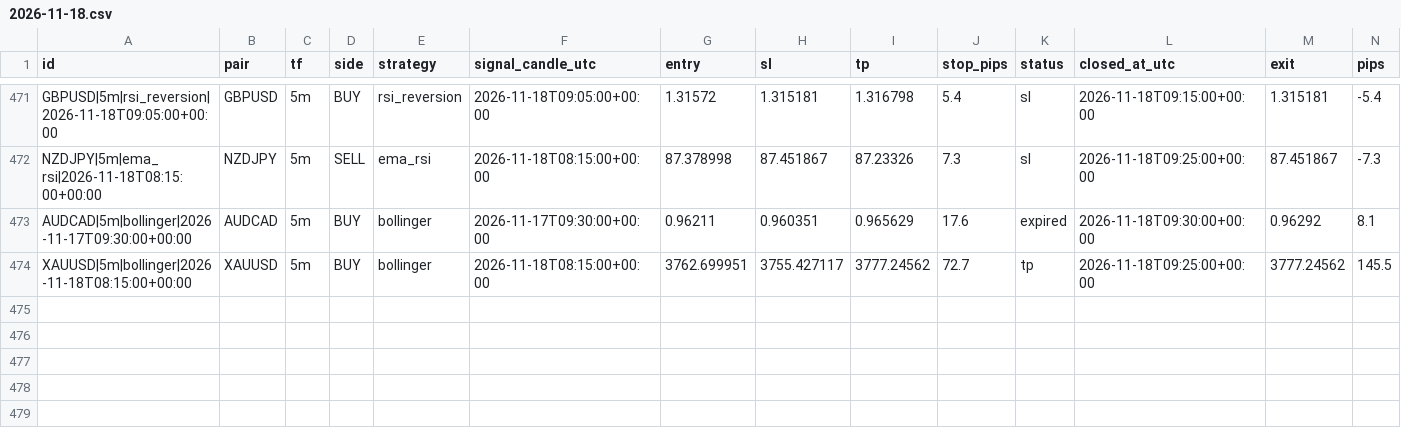
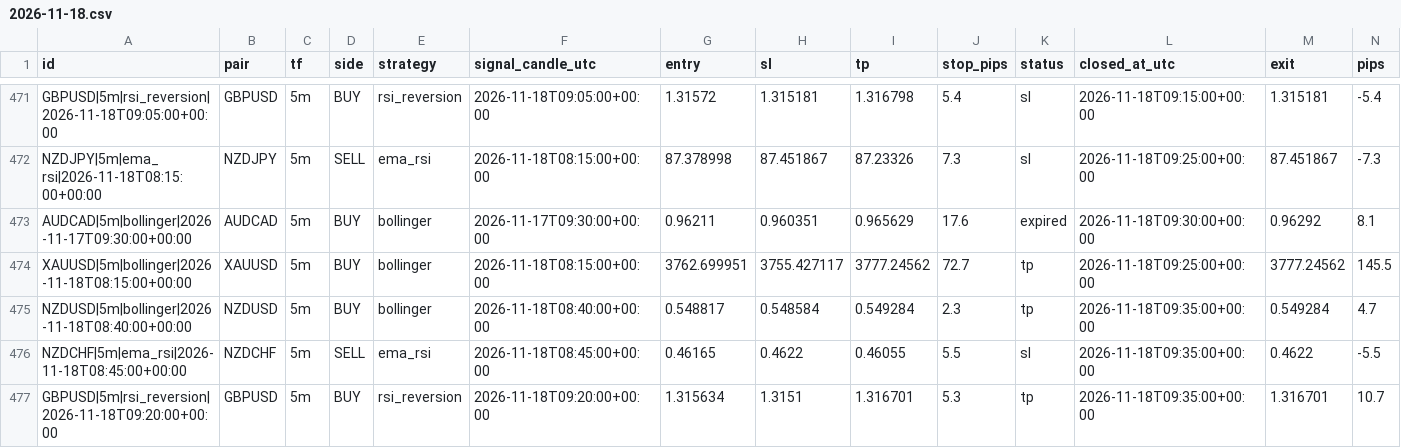
Before and after one commit to zeesshhhh/Forexjhnm, a CSV file: logs/lab/trades/2026-11-18.csv, drawn as a sheet; only a part is shown, gaps mark what is left out; rows hold the shown columns only; the diff names each change by its address in the sheet, - before the commit and + after, or states it on an @@ line.

```diff
--- a/logs/lab/trades/2026-11-18.csv
+++ b/logs/lab/trades/2026-11-18.csv
+row 475: NZDUSD|5m|bollinger|2026-11-18T08:40:00+00:00 | NZDUSD | 5m | BUY | bollinger | 2026-11-18T08:40:00+00:00 | 0.548817 | 0.548584 | 0.549284 | 2.3 | tp | 2026-11-18T09:35:00+00:00 | 0.549284 | 4.7
+row 476: NZDCHF|5m|ema_rsi|2026-11-18T08:45:00+00:00 | NZDCHF | 5m | SELL | ema_rsi | 2026-11-18T08:45:00+00:00 | 0.46165 | 0.4622 | 0.46055 | 5.5 | sl | 2026-11-18T09:35:00+00:00 | 0.4622 | -5.5
+row 477: GBPUSD|5m|rsi_reversion|2026-11-18T09:20:00+00:00 | GBPUSD | 5m | BUY | rsi_reversion | 2026-11-18T09:20:00+00:00 | 1.315634 | 1.3151 | 1.316701 | 5.3 | tp | 2026-11-18T09:35:00+00:00 | 1.316701 | 10.7
```
Also changed, not shown: logs/scans/2026-11-18.csv, 2 other files.
